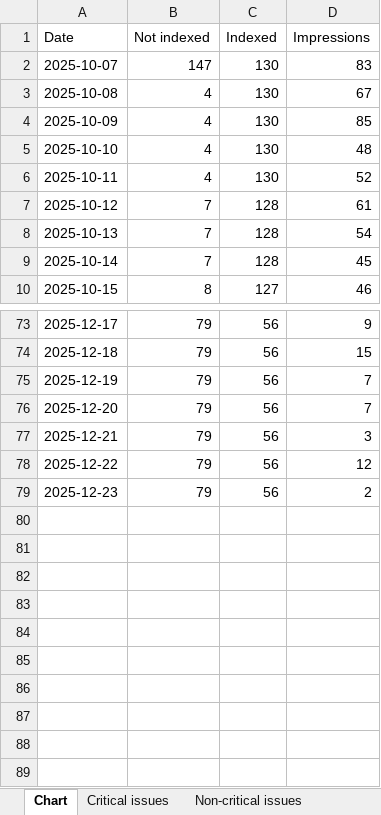
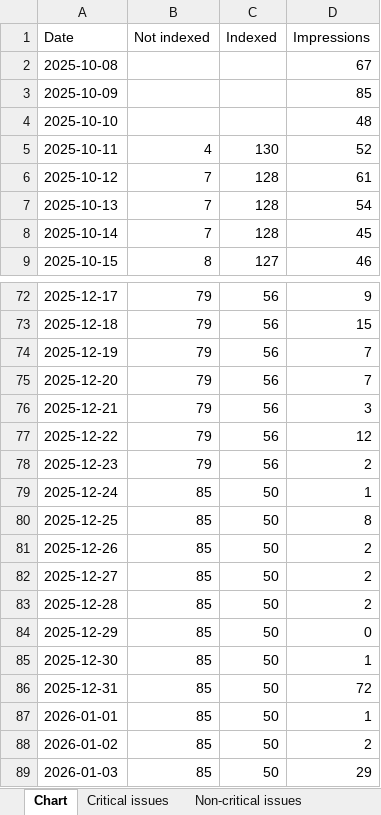
Before and after one commit to HEATLabs/HEAT-Labs-Configs, an Excel workbook: gsc-export-old/Coverage.xlsx, sheet Chart, drawn as a sheet; only a part is shown, gaps mark what is left out; values as stored, in another font and other column widths than the file's, no borders; removed rows and columns are numbered as before the commit, all else as after; the diff names each change by its address in the sheet, - before the commit and + after, or states it on an @@ line.

Commit message:
updated legacy GSC export data

```diff
--- a/gsc-export-old/Coverage.xlsx (sheet Chart)
+++ b/gsc-export-old/Coverage.xlsx (sheet Chart)
-row 2: 2025-10-07 | 147 | 130 | 83
-B2:B4 (Not indexed): 4
+B2:B4 (Not indexed): (empty)
-C2:C4 (Indexed): 130
+C2:C4 (Indexed): (empty)
+row 79: 2025-12-24 | 85 | 50 | 1
+row 80: 2025-12-25 | 85 | 50 | 8
+row 81: 2025-12-26 | 85 | 50 | 2
+row 82: 2025-12-27 | 85 | 50 | 2
+row 83: 2025-12-28 | 85 | 50 | 2
+row 84: 2025-12-29 | 85 | 50 | 0
+row 85: 2025-12-30 | 85 | 50 | 1
+row 86: 2025-12-31 | 85 | 50 | 72
+row 87: 2026-01-01 | 85 | 50 | 1
+row 88: 2026-01-02 | 85 | 50 | 2
+row 89: 2026-01-03 | 85 | 50 | 29
```
Also changed, not shown: sheet Critical issues, gsc-export-old/HTTPS.xlsx, gsc-export-old/Video-Indexing.xlsx, 1 other file.
